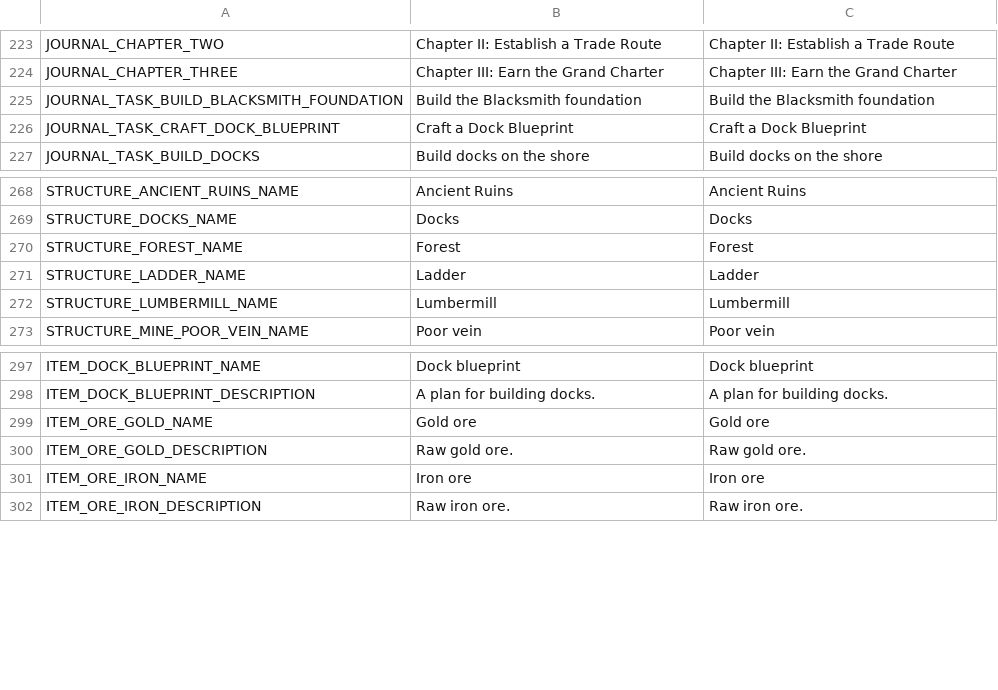
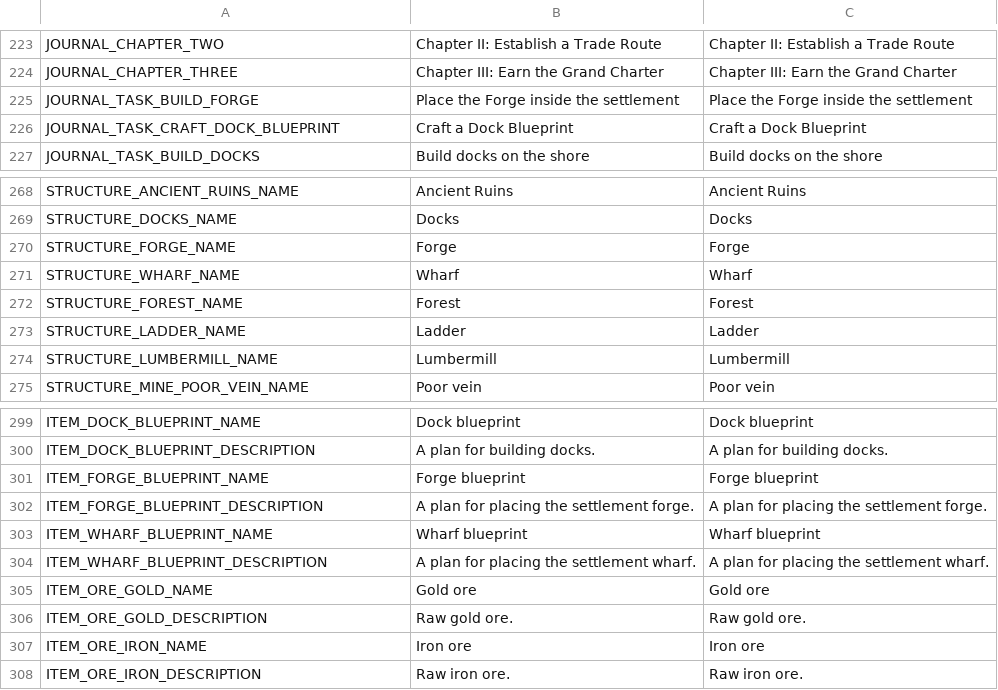
Before and after one commit to torbenvanassche/hexes_and_alchemy, a CSV file: translations/translations.csv, drawn as a sheet; only a part is shown, gaps mark what is left out.

Commit message:
prep work remove statics from settlement, make modular and player expand

```diff
--- a/translations/translations.csv
+++ b/translations/translations.csv
@@ -224,3 +224,3 @@ JOURNAL_CHAPTER_TWO,Chapter II: Establish a Trade Route,Chapter II: Establish a
 JOURNAL_CHAPTER_THREE,Chapter III: Earn the Grand Charter,Chapter III: Earn the Grand Charter
-JOURNAL_TASK_BUILD_BLACKSMITH_FOUNDATION,Build the Blacksmith foundation,Build the Blacksmith foundation
+JOURNAL_TASK_BUILD_FORGE,Place the Forge inside the settlement,Place the Forge inside the settlement
 JOURNAL_TASK_CRAFT_DOCK_BLUEPRINT,Craft a Dock Blueprint,Craft a Dock Blueprint
@@ -269,2 +269,4 @@ STRUCTURE_ANCIENT_RUINS_NAME,Ancient Ruins,Ancient Ruins
 STRUCTURE_DOCKS_NAME,Docks,Docks
+STRUCTURE_FORGE_NAME,Forge,Forge
+STRUCTURE_WHARF_NAME,Wharf,Wharf
 STRUCTURE_FOREST_NAME,Forest,Forest
@@ -298,2 +300,6 @@ ITEM_DOCK_BLUEPRINT_NAME,Dock blueprint,Dock blueprint
 ITEM_DOCK_BLUEPRINT_DESCRIPTION,A plan for building docks.,A plan for building docks.
+ITEM_FORGE_BLUEPRINT_NAME,Forge blueprint,Forge blueprint
+ITEM_FORGE_BLUEPRINT_DESCRIPTION,A plan for placing the settlement forge.,A plan for placing the settlement forge.
+ITEM_WHARF_BLUEPRINT_NAME,Wharf blueprint,Wharf blueprint
+ITEM_WHARF_BLUEPRINT_DESCRIPTION,A plan for placing the settlement wharf.,A plan for placing the settlement wharf.
 ITEM_ORE_GOLD_NAME,Gold ore,Gold ore
```
Also changed, not shown: 21 other files.
